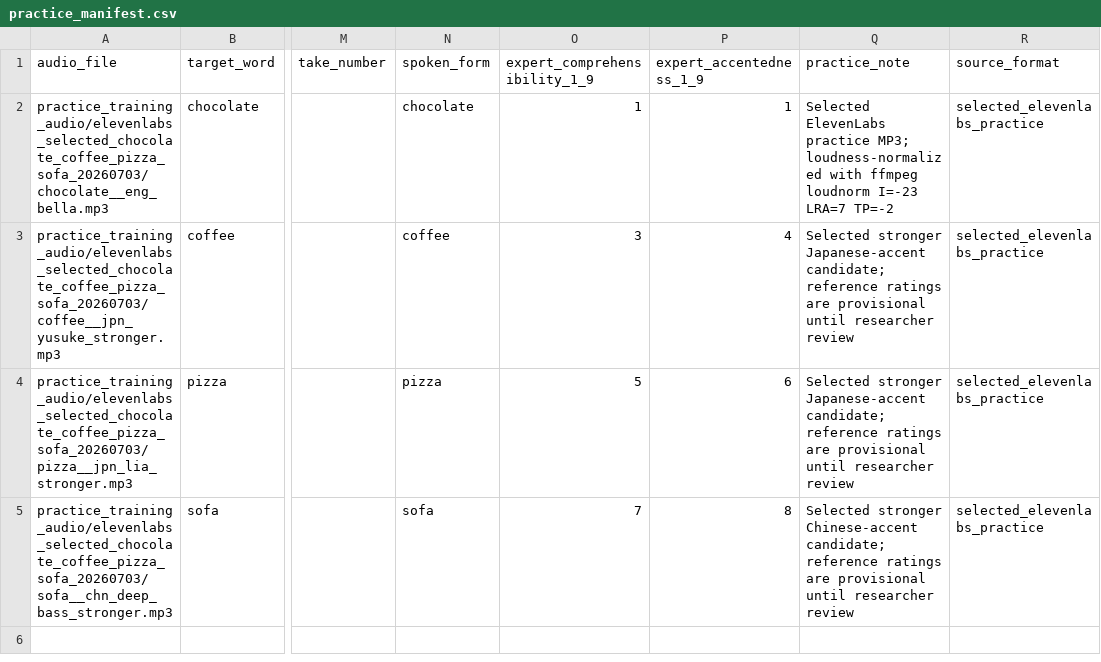
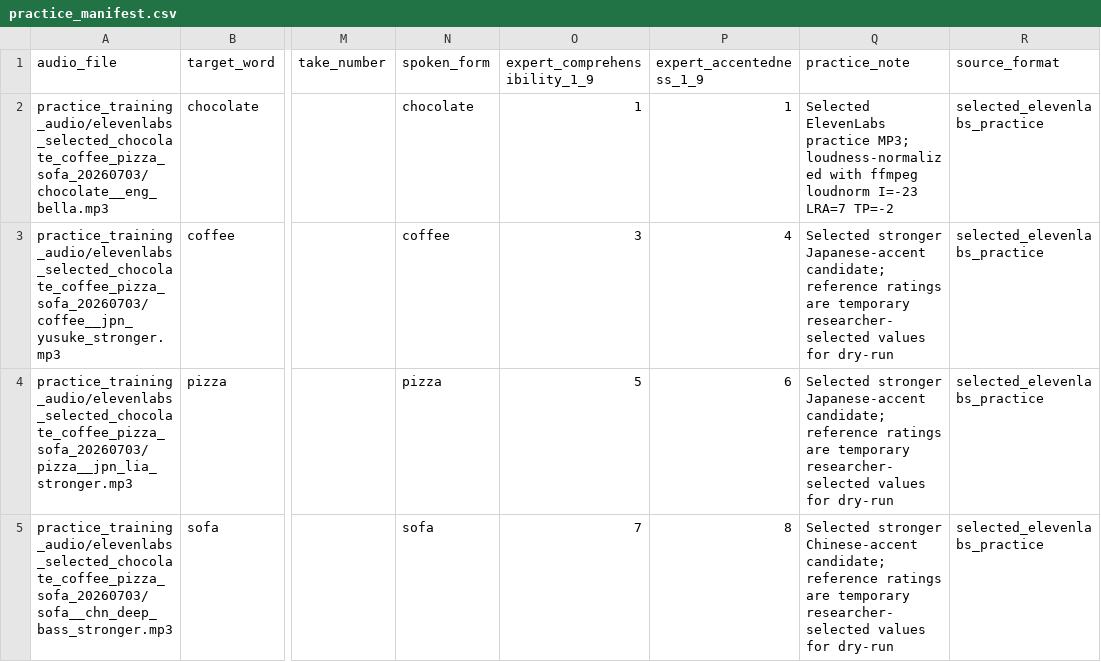
Before and after one commit to Ryuya-dot-com/AccentednessComprehensibility, a CSV file: practice_manifest.csv, drawn as a sheet; only a part is shown, gaps mark what is left out; the diff names each change by its address in the sheet, - before the commit and + after, or states it on an @@ line.

Commit message:
Accept temporary practice reference ratings for dry run

```diff
--- a/practice_manifest.csv
+++ b/practice_manifest.csv
-Q3:Q4 (practice_note): …ratings are provisional until researcher review
+Q3:Q4 (practice_note): …ratings are temporary researcher-selected values for dry-run
-Q5 (practice_note): …ratings are provisional until researcher review
+Q5 (practice_note): …ratings are temporary researcher-selected values for dry-run
```
Also changed, not shown: practice_training_audio/elevenlabs_selected_chocolate_coffee_pizza_sofa_20260703/practice_manifest.csv, 5 other files.
